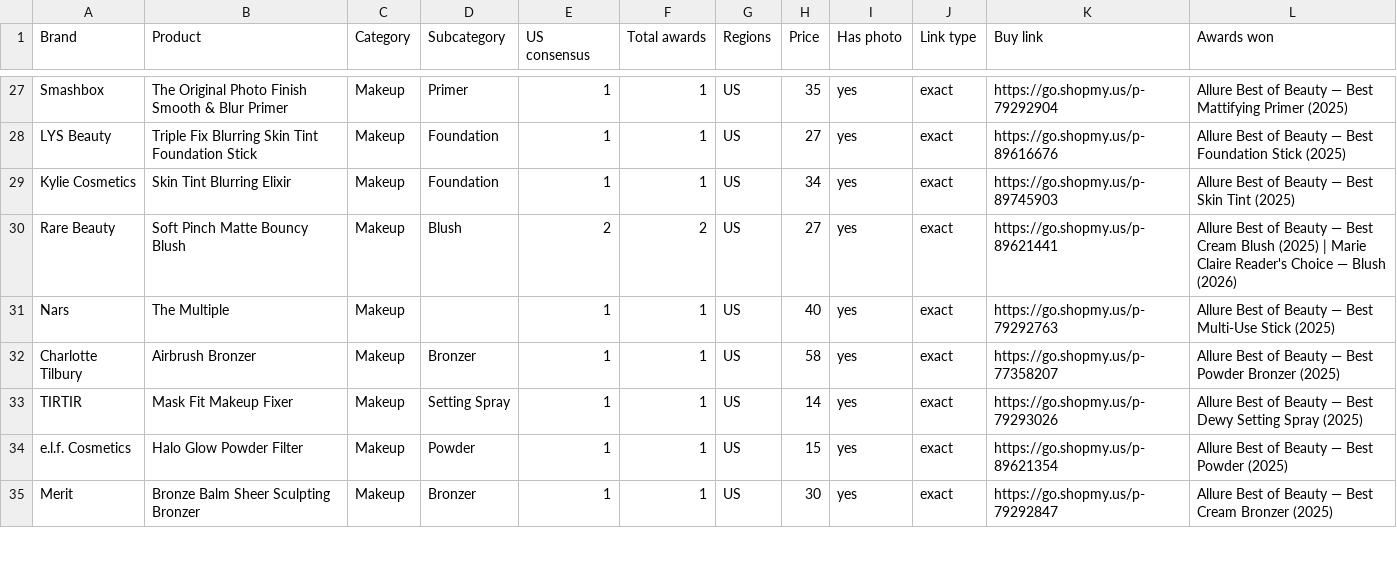
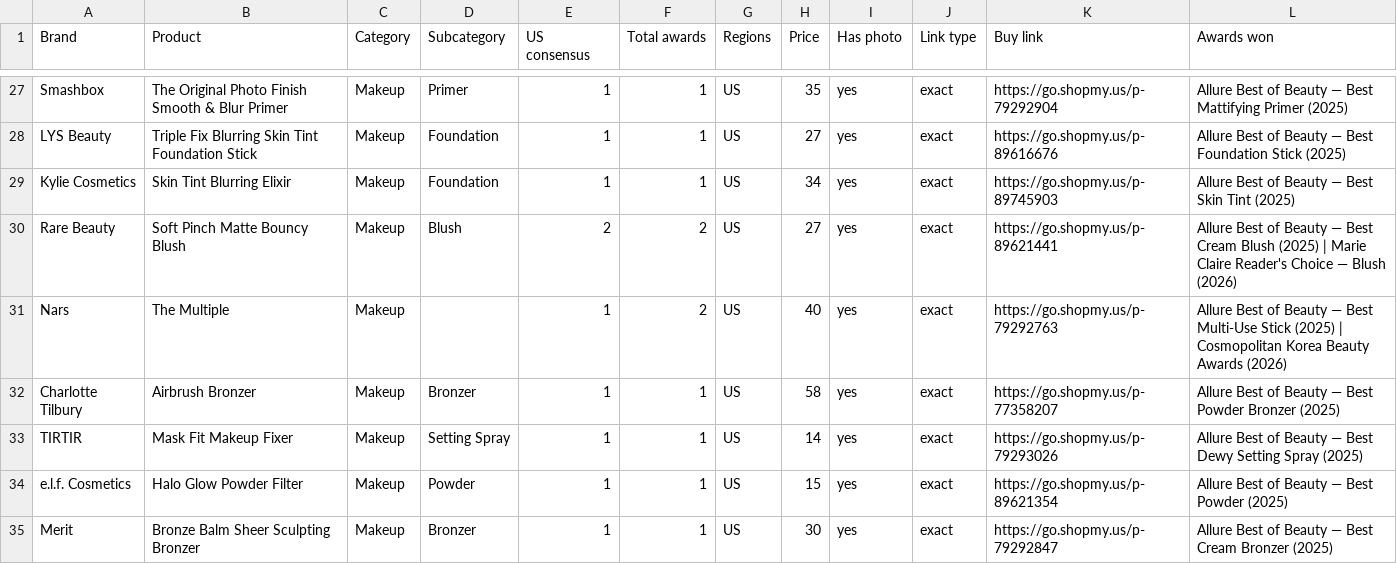
Before and after one commit to vettbty/vettbeauty-scaffold, a CSV file: products.csv, drawn as a sheet; only a part is shown, gaps mark what is left out; the diff covers the shown part only.

```diff
--- a/products.csv
+++ b/products.csv
@@ -30,3 +30,3 @@ Kylie Cosmetics,Skin Tint Blurring Elixir,Makeup,Foundation,1,1,US,34,yes,exact,
 Rare Beauty,Soft Pinch Matte Bouncy Blush,Makeup,Blush,2,2,US,27,yes,exact,https://go.shopmy.us/p-89621441,Allure Best of Beauty — Best Cream Blush (2025)  |  Marie Claire Reader's Choice — Blush (2026)
-Nars,The Multiple,Makeup,,1,1,US,40,yes,exact,https://go.shopmy.us/p-79292763,Allure Best of Beauty — Best Multi-Use Stick (2025)
+Nars,The Multiple,Makeup,,1,2,US,40,yes,exact,https://go.shopmy.us/p-79292763,Allure Best of Beauty — Best Multi-Use Stick (2025)  |  Cosmopolitan Korea Beauty Awards (2026)
 Charlotte Tilbury,Airbrush Bronzer,Makeup,Bronzer,1,1,US,58,yes,exact,https://go.shopmy.us/p-77358207,Allure Best of Beauty — Best Powder Bronzer (2025)
```
Also changed, not shown: 4 added rows and 6 edited cells elsewhere in this file, 9 other files.
